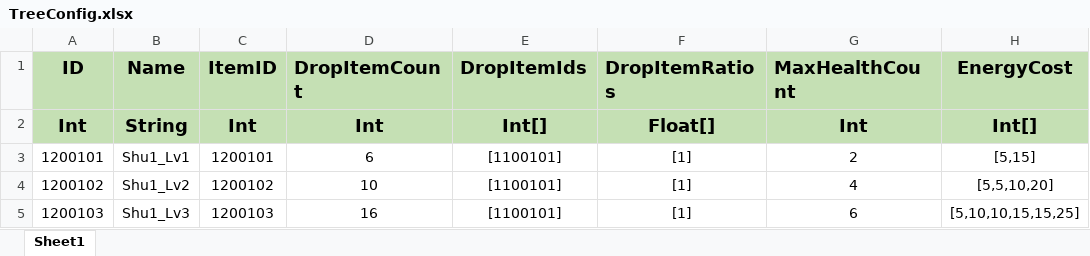
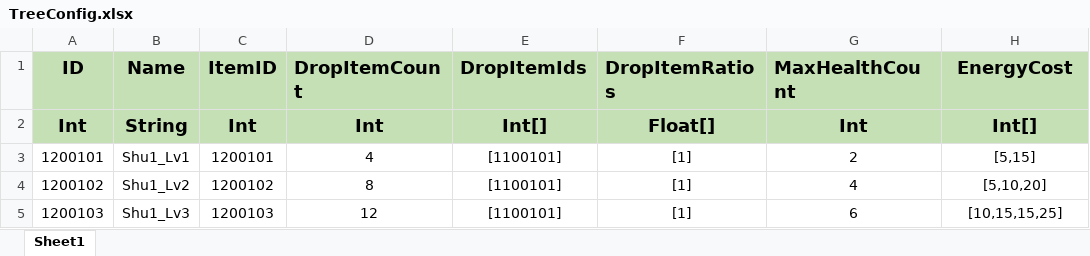
Before and after one commit to PANGAPING/MergeAdventure, an Excel workbook: Assets/Resources/Excel/TreeConfig.xlsx, sheet Sheet1, drawn as a sheet; values as stored, in another font and other column widths than the file's, no borders; the diff names each change by its address in the sheet, - before the commit and + after, or states it on an @@ line.

```diff
--- a/Assets/Resources/Excel/TreeConfig.xlsx (sheet Sheet1)
+++ b/Assets/Resources/Excel/TreeConfig.xlsx (sheet Sheet1)
-D3 (DropItemCount): 6
+D3 (DropItemCount): 4
-D4 (DropItemCount): 10
+D4 (DropItemCount): 8
-H4 (EnergyCost): [5,5,10,20]
+H4 (EnergyCost): [5,10,20]
-D5 (DropItemCount): 16
+D5 (DropItemCount): 12
-H5 (EnergyCost): [5,10,10,15,15,25]
+H5 (EnergyCost): [10,15,15,25]
```
Also changed, not shown: Assets/Resources/Excel/ItemConfig.xlsx, 6 other files.
